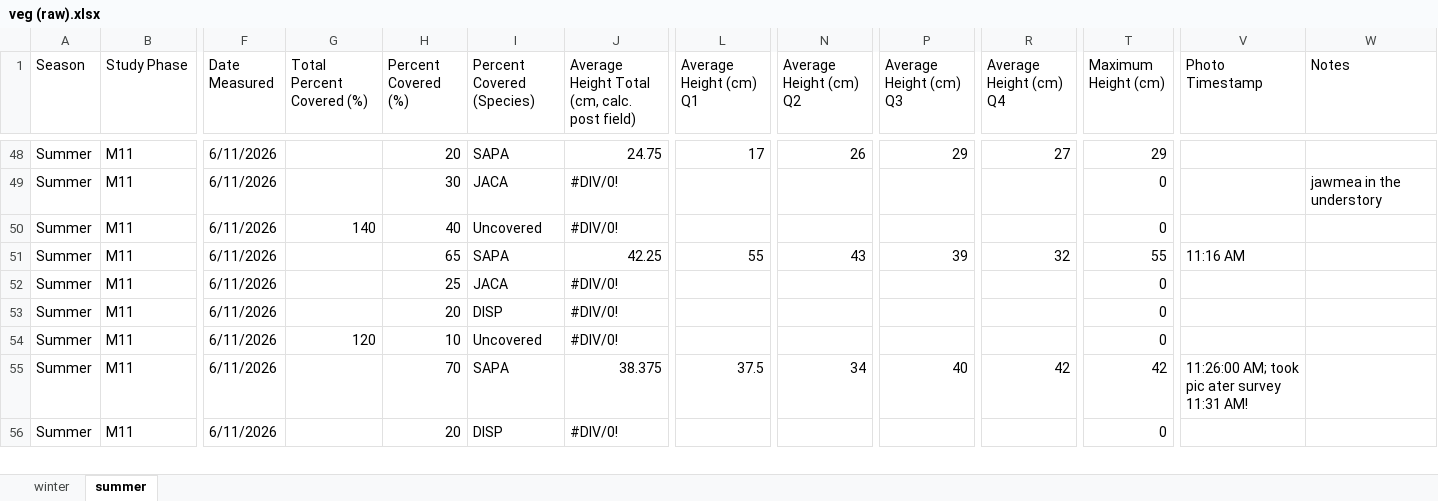
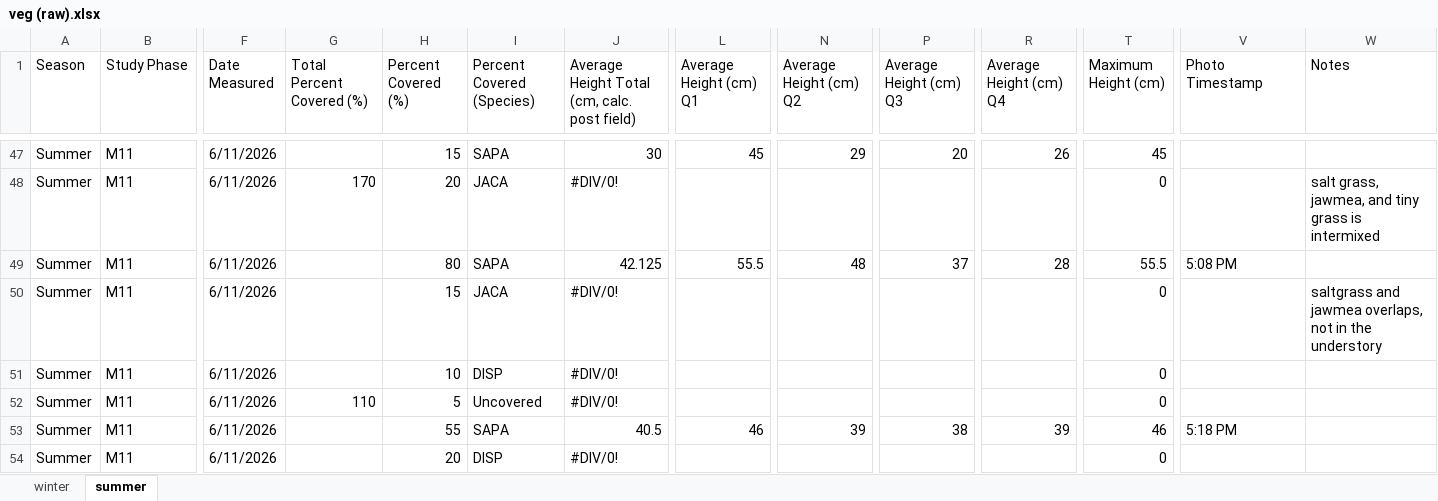
Before and after one commit to Smillersfsu/DepositionSFB, an Excel workbook: data/veg (raw).xlsx, sheet summer, drawn as a sheet; only a part is shown, gaps mark what is left out; values as stored, in another font and other column widths than the file's, no cell formats; removed rows and columns are numbered as before the commit, all else as after; rows hold the shown columns only; the diff covers the shown part only; the diff names each change by its address in the sheet, - before the commit and + after, or states it on an @@ line.

Commit message:
Finishing Giant Summer and Winter Veg

```diff
--- a/data/veg (raw).xlsx (sheet summer)
+++ b/data/veg (raw).xlsx (sheet summer)
-H47 (Percent Covered (%)): 20
+H47 (Percent Covered (%)): 15
-J47: 24.75
+J47: 30
-L47 (Average Height (cm) Q1): 17
+L47 (Average Height (cm) Q1): 45
-N47 (Average Height (cm) Q2): 26
+N47 (Average Height (cm) Q2): 29
-P47 (Average Height (cm) Q3): 29
+P47 (Average Height (cm) Q3): 20
-R47 (Average Height (cm) Q4): 27
+R47 (Average Height (cm) Q4): 26
-T47 (Maximum Height (cm)): 29
+T47 (Maximum Height (cm)): 45
-G48 (Total Percent Covered (%)): (empty)
+G48 (Total Percent Covered (%)): 170
-H48 (Percent Covered (%)): 30
+H48 (Percent Covered (%)): 20
-W48 (Notes): jawmea in the understory
+W48 (Notes): salt grass, jawmea, and tiny grass is intermixed
-row 50: Summer | M11 | 6/11/2026 | 140 | 40 | Uncovered | #DIV/0! |  |  |  |  | 0
-H49 (Percent Covered (%)): 65
+H49 (Percent Covered (%)): 80
-J49: 42.25
+J49: 42.125
-L49 (Average Height (cm) Q1): 55
+L49 (Average Height (cm) Q1): 55.5
-N49 (Average Height (cm) Q2): 43
+N49 (Average Height (cm) Q2): 48
-P49 (Average Height (cm) Q3): 39
+P49 (Average Height (cm) Q3): 37
-R49 (Average Height (cm) Q4): 32
+R49 (Average Height (cm) Q4): 28
-T49 (Maximum Height (cm)): 55
+T49 (Maximum Height (cm)): 55.5
-V49 (Photo Timestamp): 11:16 AM
+V49 (Photo Timestamp): 5:08 PM
-H50 (Percent Covered (%)): 25
+H50 (Percent Covered (%)): 15
-W50 (Notes): (empty)
+W50 (Notes): saltgrass and jawmea overlaps, not in the understory
-H51 (Percent Covered (%)): 20
+H51 (Percent Covered (%)): 10
-G52 (Total Percent Covered (%)): 120
+G52 (Total Percent Covered (%)): 110
-H52 (Percent Covered (%)): 10
+H52 (Percent Covered (%)): 5
-H53 (Percent Covered (%)): 70
+H53 (Percent Covered (%)): 55
-J53: 38.375
+J53: 40.5
-L53 (Average Height (cm) Q1): 37.5
+L53 (Average Height (cm) Q1): 46
-N53 (Average Height (cm) Q2): 34
+N53 (Average Height (cm) Q2): 39
-P53 (Average Height (cm) Q3): 40
+P53 (Average Height (cm) Q3): 38
-R53 (Average Height (cm) Q4): 42
+R53 (Average Height (cm) Q4): 39
-T53 (Maximum Height (cm)): 42
+T53 (Maximum Height (cm)): 46
-V53 (Photo Timestamp): 11:26:00 AM; took pic ater survey 11:31 AM!
+V53 (Photo Timestamp): 5:18 PM
```
Also changed, not shown: 2 added rows, 8 removed rows and 217 edited cells elsewhere in this sheet, sheet winter, cell formats, formulas that keep their value.
